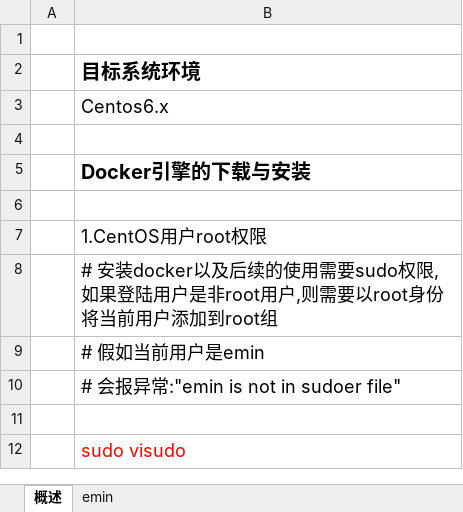
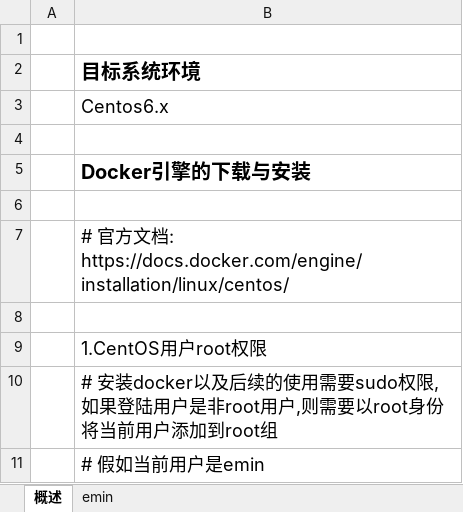
Before and after one commit to sokasyn/KnowledgeSet, an Excel workbook: Document/Docker/Docker_Setup.xlsx, sheet 概述, drawn as a sheet; only a part is shown; the shorter side is filled out with more unchanged rows; values as stored, in another font and other column widths than the file's, no borders; charts and pictures not drawn; the diff names each change by its address in the sheet, - before the commit and + after, or states it on an @@ line.

Commit message:
Docker相关文档制造完

```diff
--- a/Document/Docker/Docker_Setup.xlsx (sheet 概述)
+++ b/Document/Docker/Docker_Setup.xlsx (sheet 概述)
+row 7:  | # 官方文档: https://docs.docker.com/engine/installation/linux/centos/
+row 8: (empty)
```
Also changed, not shown: sheet emin, charts or pictures, 4 other files.
